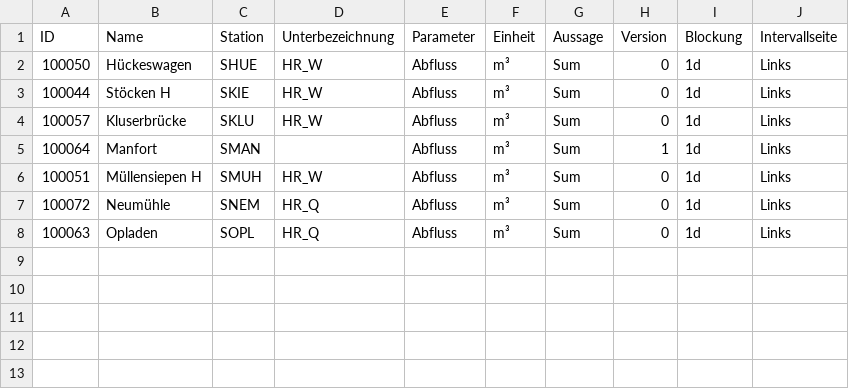
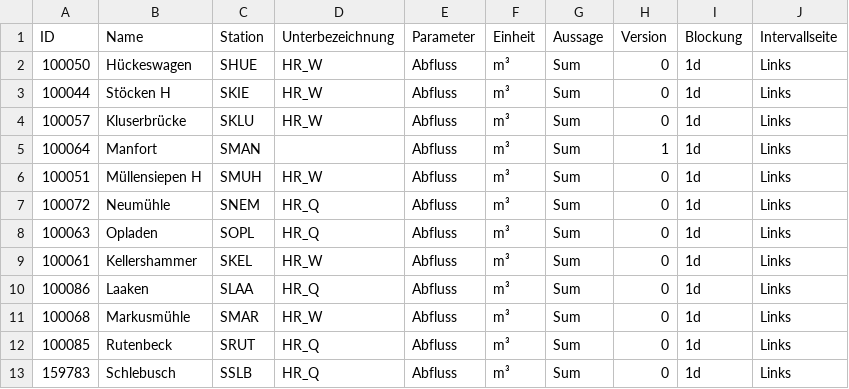
Before and after one commit to SebaDro/rainfall-runoff-preprocessing, a CSV file: data/gauge_metadata.csv, drawn as a sheet; the diff names each change by its address in the sheet, - before the commit and + after, or states it on an @@ line.

Commit message:
Add missing data

```diff
--- a/data/gauge_metadata.csv
+++ b/data/gauge_metadata.csv
+row 9: 100061 | Kellershammer | SKEL | HR_W | Abfluss | m³ | Sum | 0 | 1d | Links
+row 10: 100086 | Laaken | SLAA | HR_Q | Abfluss | m³ | Sum | 0 | 1d | Links
+row 11: 100068 | Markusmühle | SMAR | HR_W | Abfluss | m³ | Sum | 0 | 1d | Links
+row 12: 100085 | Rutenbeck | SRUT | HR_Q | Abfluss | m³ | Sum | 0 | 1d | Links
+row 13: 159783 | Schlebusch | SSLB | HR_Q | Abfluss | m³ | Sum | 0 | 1d | Links
```
Also changed, not shown: 3 other files.
